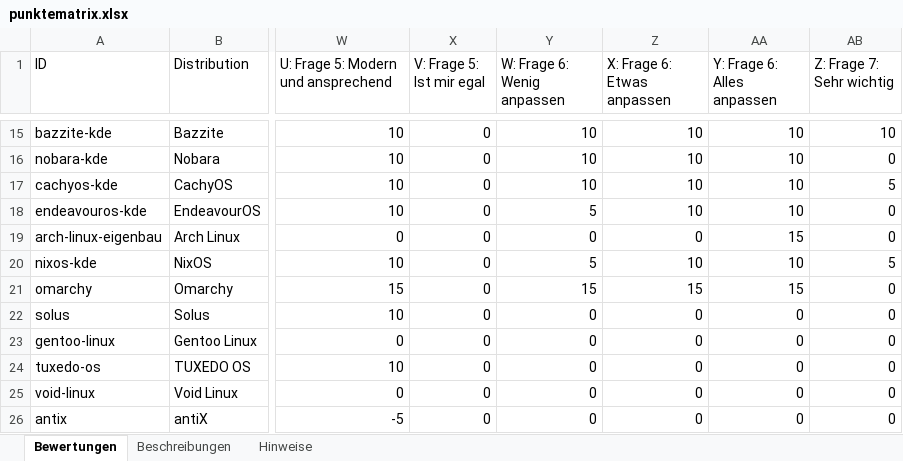
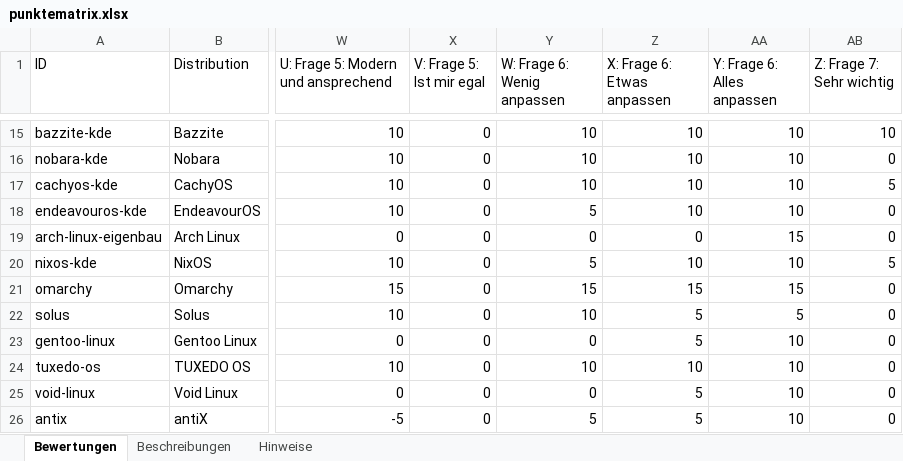
Before and after one commit to ff4f-git/distrochooser, an Excel workbook: data/punktematrix.xlsx, sheet Bewertungen, drawn as a sheet; only a part is shown, gaps mark what is left out; values as stored, in another font and other column widths than the file's, no borders; the diff names each change by its address in the sheet, - before the commit and + after, or states it on an @@ line.

Commit message:
Publish distribution catalog 444f61a1e610 by ff4f-git

```diff
--- a/data/punktematrix.xlsx (sheet Bewertungen)
+++ b/data/punktematrix.xlsx (sheet Bewertungen)
-Y22 (W: Frage 6: Wenig anpassen): 0
+Y22 (W: Frage 6: Wenig anpassen): 10
-Z22:Z23 (X: Frage 6: Etwas anpassen): 0
+Z22:Z23 (X: Frage 6: Etwas anpassen): 5
-AA22 (Y: Frage 6: Alles anpassen): 0
+AA22 (Y: Frage 6: Alles anpassen): 5
-AA23:AA26 (Y: Frage 6: Alles anpassen): 0
+AA23:AA26 (Y: Frage 6: Alles anpassen): 10
-Y24 (W: Frage 6: Wenig anpassen): 0
+Y24 (W: Frage 6: Wenig anpassen): 10
-Z24 (X: Frage 6: Etwas anpassen): 0
+Z24 (X: Frage 6: Etwas anpassen): 10
-Z25:Z26 (X: Frage 6: Etwas anpassen): 0
+Z25:Z26 (X: Frage 6: Etwas anpassen): 5
-Y26 (W: Frage 6: Wenig anpassen): 0
+Y26 (W: Frage 6: Wenig anpassen): 5
```
Also changed, not shown: sheet Hinweise, 7 other files.
